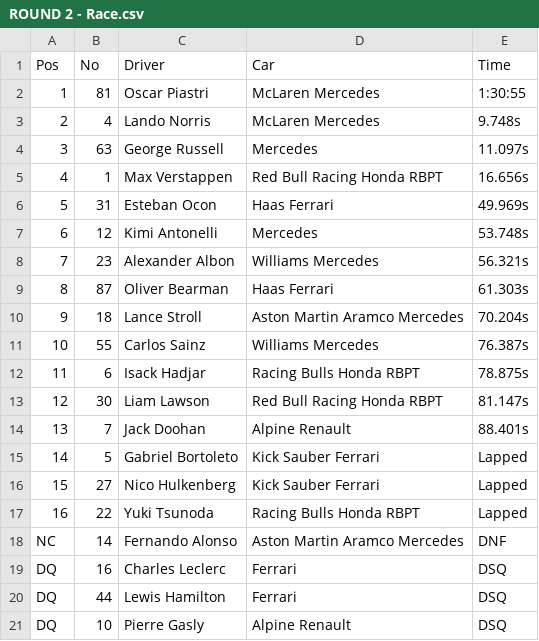
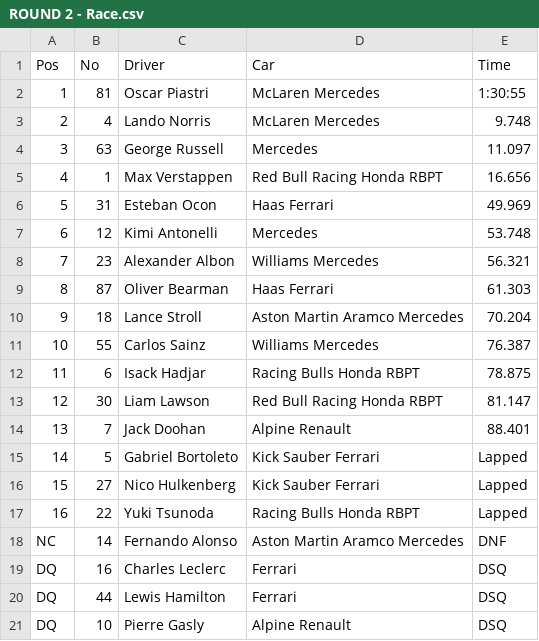
Before and after one commit to AleRondon/F1-Stats, a CSV file: data/results/ROUND 2 - Race.csv, drawn as a sheet.

```diff
--- a/data/results/ROUND 2 - Race.csv
+++ b/data/results/ROUND 2 - Race.csv
@@ -2,14 +2,14 @@ Pos,No,Driver,Car,Time
 1,81,Oscar Piastri,McLaren Mercedes,1:30:55
-2,4,Lando Norris,McLaren Mercedes,9.748s
-3,63,George Russell,Mercedes,11.097s
-4,1,Max Verstappen,Red Bull Racing Honda RBPT,16.656s
-5,31,Esteban Ocon,Haas Ferrari,49.969s
-6,12,Kimi Antonelli,Mercedes,53.748s
-7,23,Alexander Albon,Williams Mercedes,56.321s
-8,87,Oliver Bearman,Haas Ferrari,61.303s
-9,18,Lance Stroll,Aston Martin Aramco Mercedes,70.204s
-10,55,Carlos Sainz,Williams Mercedes,76.387s
-11,6,Isack Hadjar,Racing Bulls Honda RBPT,78.875s
-12,30,Liam Lawson,Red Bull Racing Honda RBPT,81.147s
-13,7,Jack Doohan,Alpine Renault,88.401s
+2,4,Lando Norris,McLaren Mercedes,9.748
+3,63,George Russell,Mercedes,11.097
+4,1,Max Verstappen,Red Bull Racing Honda RBPT,16.656
+5,31,Esteban Ocon,Haas Ferrari,49.969
+6,12,Kimi Antonelli,Mercedes,53.748
+7,23,Alexander Albon,Williams Mercedes,56.321
+8,87,Oliver Bearman,Haas Ferrari,61.303
+9,18,Lance Stroll,Aston Martin Aramco Mercedes,70.204
+10,55,Carlos Sainz,Williams Mercedes,76.387
+11,6,Isack Hadjar,Racing Bulls Honda RBPT,78.875
+12,30,Liam Lawson,Red Bull Racing Honda RBPT,81.147
+13,7,Jack Doohan,Alpine Renault,88.401
 14,5,Gabriel Bortoleto,Kick Sauber Ferrari,Lapped
```
Also changed, not shown: data/results/ROUND 2 - Sprint.csv, data/results/ROUND 3 - Race.csv, 11 other files.
